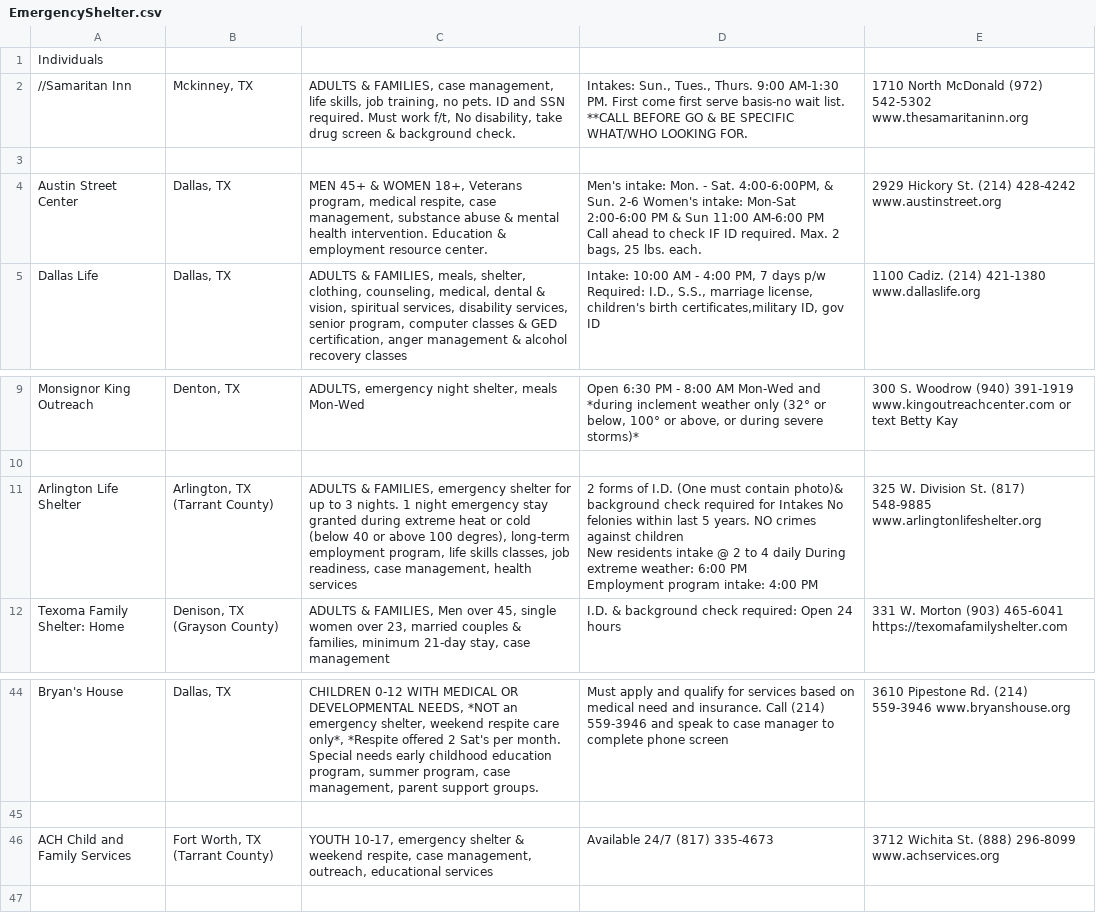
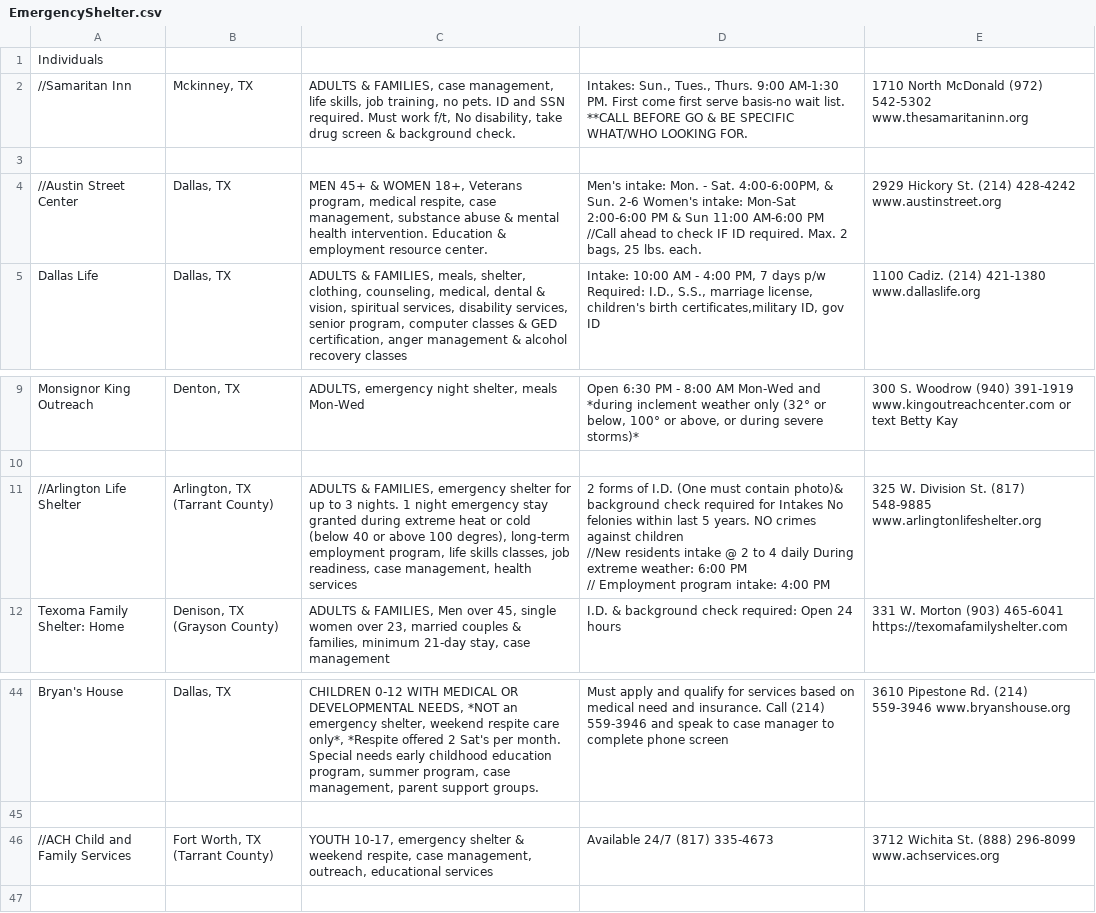
Before and after one commit to UTDallasEPICS/hope-restored, a CSV file: admin/static/client_files/youth-city-house/EmergencyShelter.csv, drawn as a sheet; only a part is shown, gaps mark what is left out.

```diff
--- a/admin/static/client_files/youth-city-house/EmergencyShelter.csv
+++ b/admin/static/client_files/youth-city-house/EmergencyShelter.csv
@@ -3,4 +3,4 @@
 ,,,,
-Austin Street Center,"Dallas, TX","MEN 45+ & WOMEN 18+, Veterans program, medical respite, case management, substance abuse & mental health intervention.  Education & employment resource center.  ","Men's intake: Mon. - Sat. 4:00-6:00PM, & Sun. 2-6       Women's intake:                           Mon-Sat 2:00-6:00 PM  & Sun 11:00 AM-6:00 PM
-Call ahead to check IF ID required. Max. 2 bags, 25 lbs. each.",2929 Hickory St.        (214) 428-4242  www.austinstreet.org
+//Austin Street Center,"Dallas, TX","MEN 45+ & WOMEN 18+, Veterans program, medical respite, case management, substance abuse & mental health intervention.  Education & employment resource center.  ","Men's intake: Mon. - Sat. 4:00-6:00PM, & Sun. 2-6       Women's intake:                           Mon-Sat 2:00-6:00 PM  & Sun 11:00 AM-6:00 PM
+//Call ahead to check IF ID required. Max. 2 bags, 25 lbs. each.",2929 Hickory St.        (214) 428-4242  www.austinstreet.org
 Dallas Life ,"Dallas, TX","ADULTS & FAMILIES, meals, shelter, clothing, counseling, medical, dental & vision, spiritual services, disability services, senior program, computer classes & GED certification, anger management & alcohol recovery classes","Intake: 10:00 AM - 4:00 PM, 7 days p/w
@@ -14,5 +14,5 @@ Monsignor King Outreach,"Denton, TX","ADULTS, emergency night shelter, meals Mon
 ,,,,
-Arlington Life Shelter,"Arlington, TX (Tarrant County)","ADULTS & FAMILIES, emergency shelter for up to 3 nights. 1 night emergency stay granted  during extreme heat or cold (below 40 or above 100 degres),  long-term employment program, life skills classes, job readiness, case management, health services","2 forms of I.D. (One must contain photo)& background check required for Intakes No felonies within last 5 years. NO crimes against children
-New residents intake @ 2 to 4 daily                                                  During extreme weather: 6:00 PM
- Employment program intake: 4:00 PM",325 W. Division St.    (817) 548-9885  www.arlingtonlifeshelter.org
+//Arlington Life Shelter,"Arlington, TX (Tarrant County)","ADULTS & FAMILIES, emergency shelter for up to 3 nights. 1 night emergency stay granted  during extreme heat or cold (below 40 or above 100 degres),  long-term employment program, life skills classes, job readiness, case management, health services","2 forms of I.D. (One must contain photo)& background check required for Intakes No felonies within last 5 years. NO crimes against children
+//New residents intake @ 2 to 4 daily                                                  During extreme weather: 6:00 PM
+// Employment program intake: 4:00 PM",325 W. Division St.    (817) 548-9885  www.arlingtonlifeshelter.org
 Texoma Family Shelter: Home," Denison, TX (Grayson County)","ADULTS & FAMILIES, Men over 45, single women over 23, married couples & families, minimum 21-day stay, case management ",I.D. & background check required: Open 24 hours,331 W. Morton         (903) 465-6041 https://texomafamilyshelter.com
@@ -66,3 +66,3 @@ Bryan's House,"Dallas, TX","CHILDREN 0-12 WITH MEDICAL OR DEVELOPMENTAL NEEDS, *
 ,,,,
-ACH Child and Family Services,"Fort Worth, TX (Tarrant County)","YOUTH 10-17, emergency shelter & weekend respite, case management, outreach, educational services",Available 24/7                               (817) 335-4673,3712 Wichita St.       (888) 296-8099  www.achservices.org
+//ACH Child and Family Services,"Fort Worth, TX (Tarrant County)","YOUTH 10-17, emergency shelter & weekend respite, case management, outreach, educational services",Available 24/7                               (817) 335-4673,3712 Wichita St.       (888) 296-8099  www.achservices.org
 ,,,,
```
Also changed, not shown: admin/static/client_files/Dallas-Area-Shelters-and-Housing-Programs/Shelters and Housing - Dallas Area Shelters.csv, admin/static/client_files/family-gateway/Counseling_Services.csv, 9 other files.
